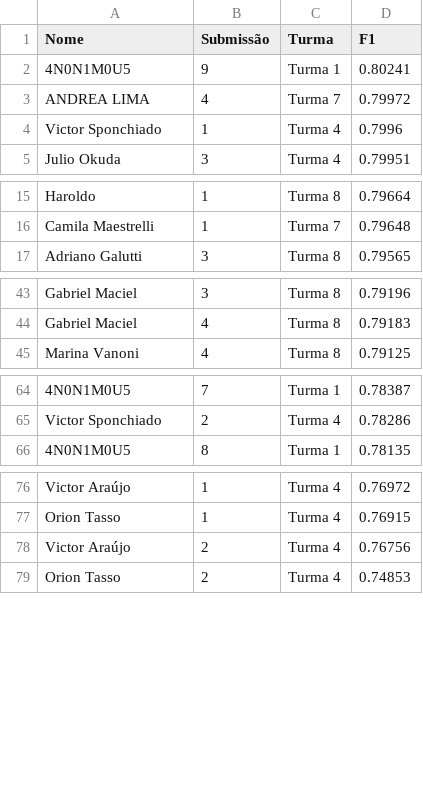
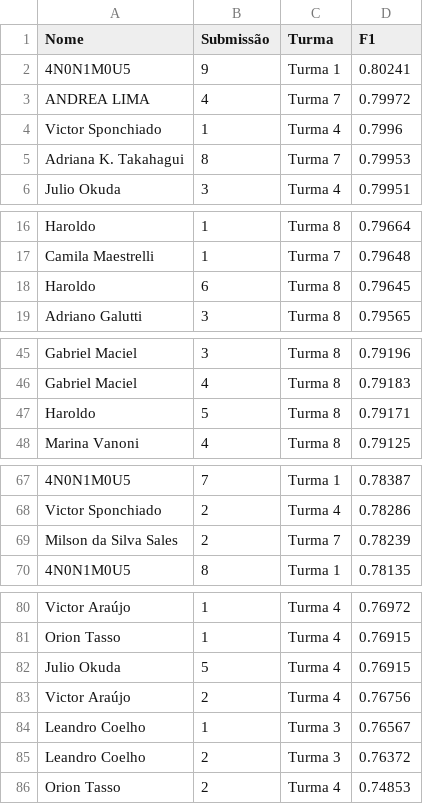
Before and after one commit to gitflai/ranking, a CSV file: 4compMLflai.csv, drawn as a sheet; only a part is shown, gaps mark what is left out; the diff covers the shown part only; the diff names each change by its address in the sheet, - before the commit and + after, or states it on an @@ line.

```diff
--- a/4compMLflai.csv
+++ b/4compMLflai.csv
+row 5: Adriana K. Takahagui | 8 | Turma 7 | 0.79953
+row 18: Haroldo | 6 | Turma 8 | 0.79645
+row 47: Haroldo | 5 | Turma 8 | 0.79171
+row 69: Milson da Silva Sales | 2 | Turma 7 | 0.78239
+row 82: Julio Okuda | 5 | Turma 4 | 0.76915
+row 84: Leandro Coelho | 1 | Turma 3 | 0.76567
+row 85: Leandro Coelho | 2 | Turma 3 | 0.76372
```
Also changed, not shown: 1 added row elsewhere in this file, 4compMLflairank.csv.
